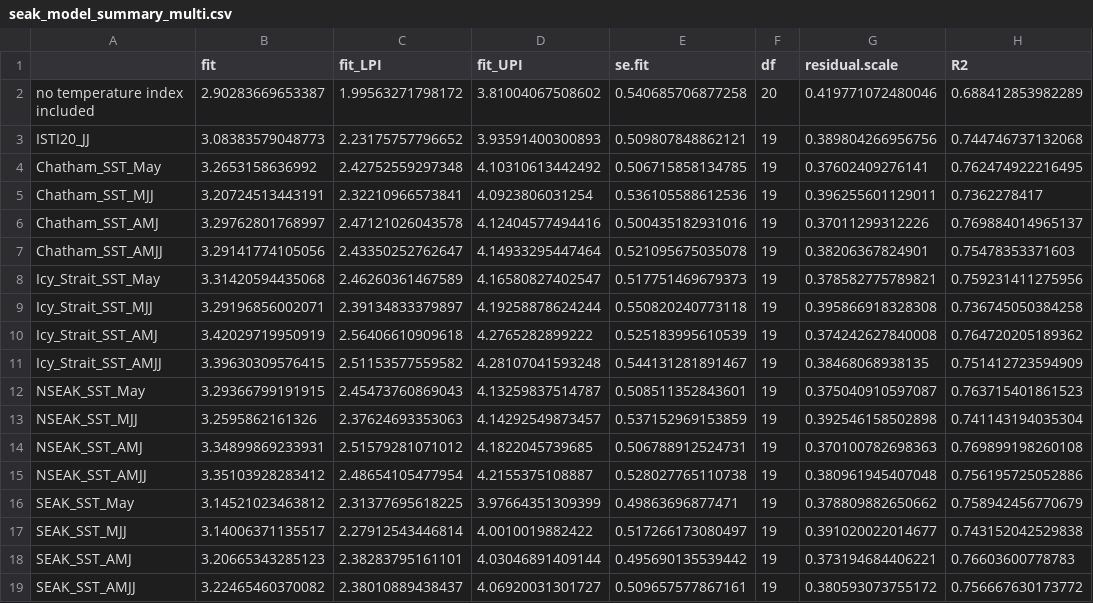
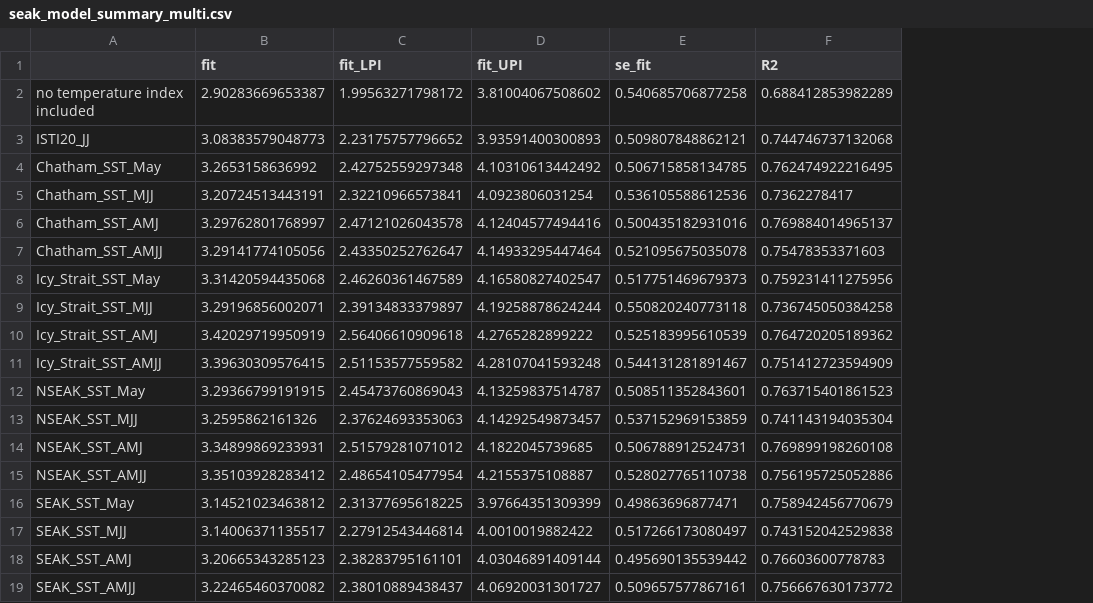
Before and after one commit to commfish/southeast_pink_salmon_preseason, a CSV file: 2027_forecast/results/seak_model_summary_multi.csv, drawn as a sheet; only a part is shown; the diff names each change by its address in the sheet, - before the commit and + after, or states it on an @@ line.

```diff
--- a/2027_forecast/results/seak_model_summary_multi.csv
+++ b/2027_forecast/results/seak_model_summary_multi.csv
-column F (df), rows 2-19: 20 | 19 | 19 | 19 | 19 | 19 | 19 | 19 | 19 | 19 | 19 | 19 | 19 | 19 | 19 | 19 | 19 | 19
-column G (residual.scale), rows 2-19: 0.419771072480046 | 0.389804266956756 | 0.37602409276141 | 0.396255601129011 | 0.37011299312226 | 0.38206367824901 | 0.378582775789821 | 0.395866918328308 | 0.374242627840008 | 0.38468068938135 | 0.375040910597087 | 0.392546158502898 | 0.370100782698363 | 0.380961945407048 | 0.378809882650662 | 0.391020022014677 | 0.373194684406221 | 0.380593073755172
-E1: se.fit
+E1: se_fit
```
Also changed, not shown: 10 other files.
